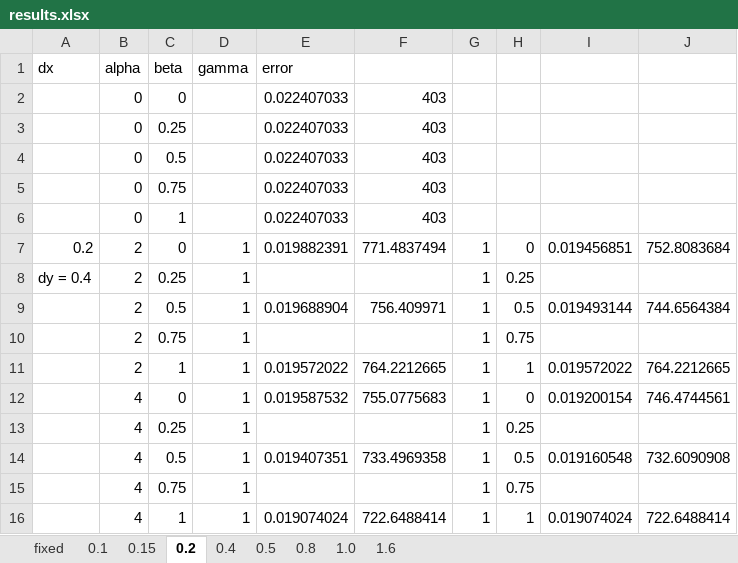
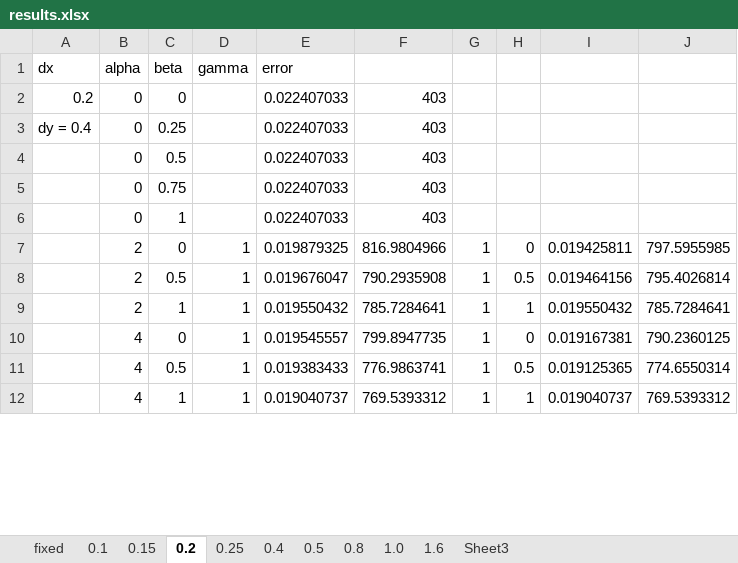
Before and after one commit to jwallwork23/adapt_utils, an Excel workbook: unsteady/test_cases/trench_slant/results.xlsx, sheet 0.2, drawn as a sheet; only a part is shown; values as stored, in another font and other column widths than the file's, no borders; removed rows and columns are numbered as before the commit, all else as after; the diff covers the shown part only; the diff names each change by its address in the sheet, - before the commit and + after, or states it on an @@ line.

```diff
--- a/unsteady/test_cases/trench_slant/results.xlsx (sheet 0.2)
+++ b/unsteady/test_cases/trench_slant/results.xlsx (sheet 0.2)
+sheet tab: 0.25
+sheet tab: Sheet3
-A2: (empty)
+A2: 0.2
-A3: (empty)
+A3: dy = 0.4
-A7: 0.2
+A7: (empty)
-E7: 0.019882391
+E7: 0.019879325
-F7: 771.4837494
+F7: 816.9804966
-I7: 0.019456851
+I7: 0.019425811
-J7: 752.8083684
+J7: 797.5955985
-row 8: dy = 0.4 | 2 | 0.25 | 1 |  |  | 1 | 0.25
-E8: 0.019688904
+E8: 0.019676047
-F8: 756.409971
+F8: 790.2935908
-I8: 0.019493144
+I8: 0.019464156
-J8: 744.6564384
+J8: 795.4026814
-row 10:  | 2 | 0.75 | 1 |  |  | 1 | 0.75
-E9: 0.019572022
+E9: 0.019550432
-F9: 764.2212665
+F9: 785.7284641
-I9: 0.019572022
+I9: 0.019550432
-J9: 764.2212665
+J9: 785.7284641
-E10: 0.019587532
+E10: 0.019545557
-F10: 755.0775683
+F10: 799.8947735
-I10: 0.019200154
+I10: 0.019167381
-J10: 746.4744561
+J10: 790.2360125
-row 13:  | 4 | 0.25 | 1 |  |  | 1 | 0.25
-E11: 0.019407351
+E11: 0.019383433
-F11: 733.4969358
+F11: 776.9863741
-I11: 0.019160548
+I11: 0.019125365
-J11: 732.6090908
+J11: 774.6550314
-row 15:  | 4 | 0.75 | 1 |  |  | 1 | 0.75
-E12: 0.019074024
+E12: 0.019040737
-F12: 722.6488414
+F12: 769.5393312
-I12: 0.019074024
+I12: 0.019040737
-J12: 722.6488414
+J12: 769.5393312
```
Also changed, not shown: 8 removed rows and 48 edited cells elsewhere in this sheet, sheet 0.8, sheet 1.6, sheet 1.0, sheet 0.4, sheet 0.1, sheet 0.5, 2 more sheets, formulas that keep their value, 3 other files.
